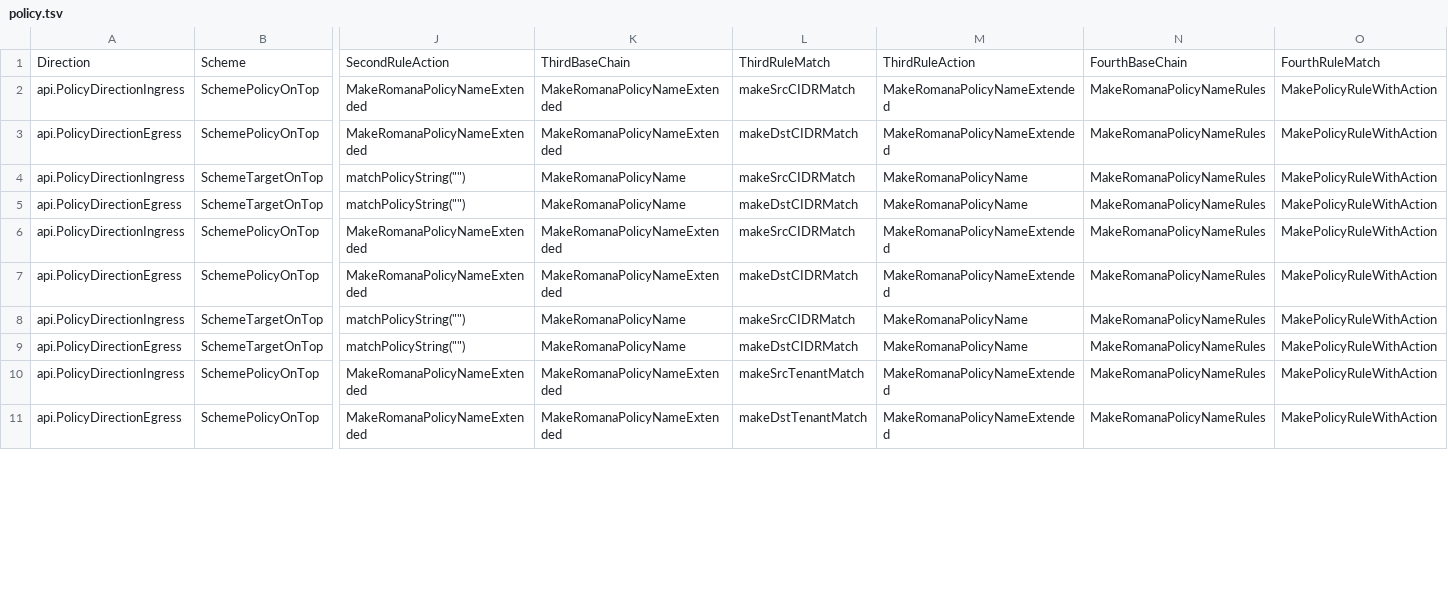
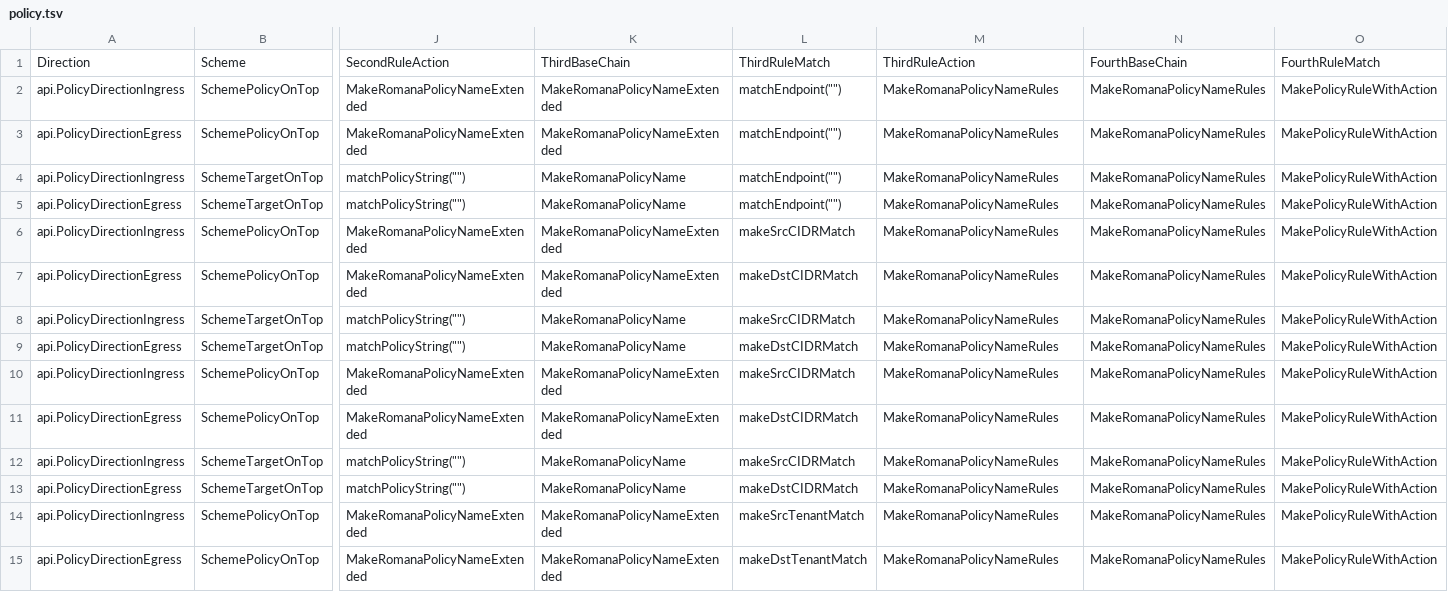
Before and after one commit to romana/core, a TSV file: agent/enforcer/data/policy.tsv, drawn as a sheet; only a part is shown, gaps mark what is left out; addresses are those after the commit; rows hold the shown columns only; the diff covers the shown part only; the diff names each change by its address in the sheet, - before the commit and + after, or states it on an @@ line.

Commit message:
Update policy translation table

```diff
--- a/agent/enforcer/data/policy.tsv
+++ b/agent/enforcer/data/policy.tsv
+row 2: api.PolicyDirectionIngress | SchemePolicyOnTop | MakeRomanaPolicyNameExtended | MakeRomanaPolicyNameExtended | matchEndpoint("") | MakeRomanaPolicyNameRules | MakeRomanaPolicyNameRules | MakePolicyRuleWithAction
+row 3: api.PolicyDirectionEgress | SchemePolicyOnTop | MakeRomanaPolicyNameExtended | MakeRomanaPolicyNameExtended | matchEndpoint("") | MakeRomanaPolicyNameRules | MakeRomanaPolicyNameRules | MakePolicyRuleWithAction
+row 4: api.PolicyDirectionIngress | SchemeTargetOnTop | matchPolicyString("") | MakeRomanaPolicyName | matchEndpoint("") | MakeRomanaPolicyNameRules | MakeRomanaPolicyNameRules | MakePolicyRuleWithAction
+row 5: api.PolicyDirectionEgress | SchemeTargetOnTop | matchPolicyString("") | MakeRomanaPolicyName | matchEndpoint("") | MakeRomanaPolicyNameRules | MakeRomanaPolicyNameRules | MakePolicyRuleWithAction
-M6:M7: MakeRomanaPolicyNameExtended
+M6:M7: MakeRomanaPolicyNameRules
-M8:M9: MakeRomanaPolicyName
+M8:M9: MakeRomanaPolicyNameRules
-M10:M11: MakeRomanaPolicyNameExtended
+M10:M11: MakeRomanaPolicyNameRules
-M12:M13: MakeRomanaPolicyName
+M12:M13: MakeRomanaPolicyNameRules
-M14:M15: MakeRomanaPolicyNameExtended
+M14:M15: MakeRomanaPolicyNameRules
```
Also changed, not shown: 20 edited cells elsewhere in this file, 1 other file.
